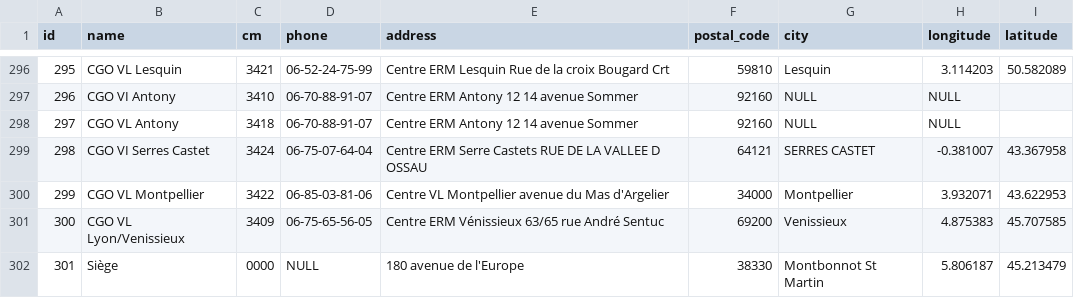
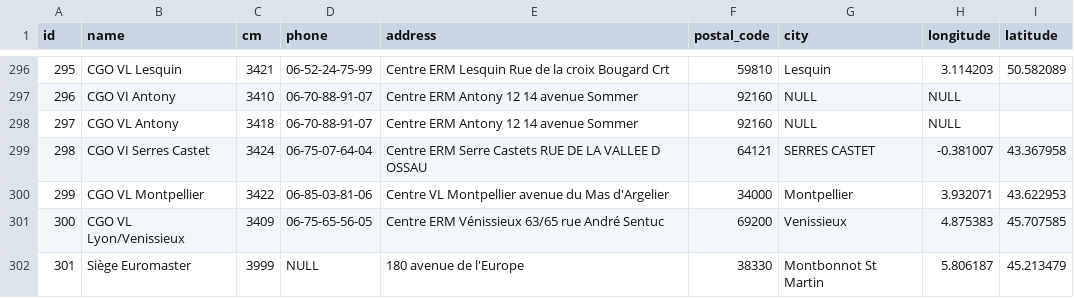
Before and after one commit to JeDeveloppe/SAPEF, a CSV file: .docs/importForDev/shops.csv, drawn as a sheet; only a part is shown, gaps mark what is left out.

```diff
--- a/.docs/importForDev/shops.csv
+++ b/.docs/importForDev/shops.csv
@@ -301,2 +301,2 @@
 "300","CGO VL Lyon/Venissieux","3409","06-75-65-56-05","Centre ERM Vénissieux 63/65 rue André Sentuc","69200","Venissieux","4.875383","45.707585"
-"301","Siège","0000",NULL,"180 avenue de l'Europe","38330","Montbonnot St Martin","5.806187","45.213479"
+"301","Siège Euromaster","3999",NULL,"180 avenue de l'Europe","38330","Montbonnot St Martin","5.806187","45.213479"
```
Also changed, not shown: 2 other files.
